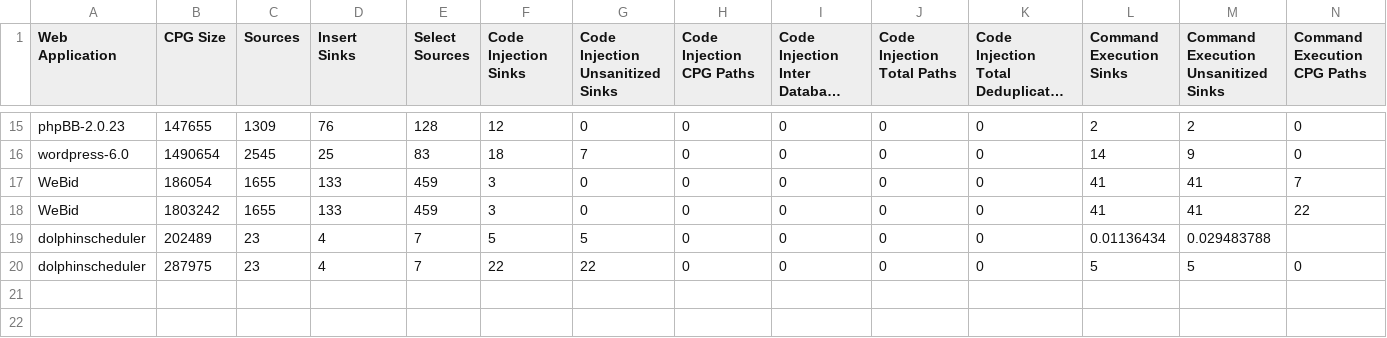
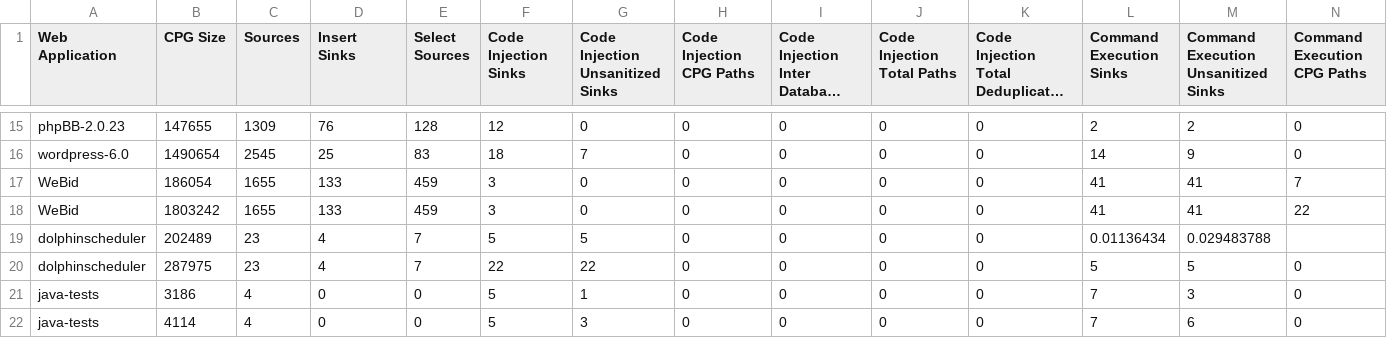
Before and after one commit to um-dsp/TaintRadar, a CSV file: app-stats.csv, drawn as a sheet; only a part is shown, gaps mark what is left out; long unchanged cells end in …; rows hold the shown columns only; the diff names each change by its address in the sheet, - before the commit and + after, or states it on an @@ line.

```diff
--- a/app-stats.csv
+++ b/app-stats.csv
+row 21: java-tests | 3186 | 4 | 0 | 0 | 5 | 1 | 0 | 0 | 0 | 0 | 7 | 3 | 0
+row 22: java-tests | 4114 | 4 | 0 | 0 | 5 | 3 | 0 | 0 | 0 | 0 | 7 | 6 | 0
```
Also changed, not shown: 19 other files.
